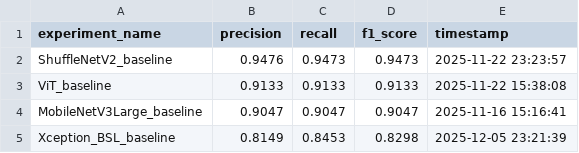
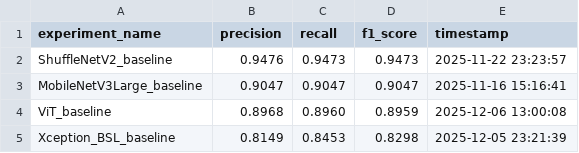
Before and after one commit to Immortal-Dream/deepfake_face_detection, a CSV file: data/output/overall/leader_board.csv, drawn as a sheet.

```diff
--- a/data/output/overall/leader_board.csv
+++ b/data/output/overall/leader_board.csv
@@ -2,4 +2,4 @@ experiment_name,precision,recall,f1_score,timestamp
 ShuffleNetV2_baseline,0.9476,0.9473,0.9473,2025-11-22 23:23:57
-ViT_baseline,0.9133,0.9133,0.9133,2025-11-22 15:38:08
 MobileNetV3Large_baseline,0.9047,0.9047,0.9047,2025-11-16 15:16:41
+ViT_baseline,0.8968,0.8960,0.8959,2025-12-06 13:00:08
 Xception_BSL_baseline,0.8149,0.8453,0.8298,2025-12-05 23:21:39
```
Also changed, not shown: data/output/ViT_baseline/metrics_log.csv, 15 other files.
